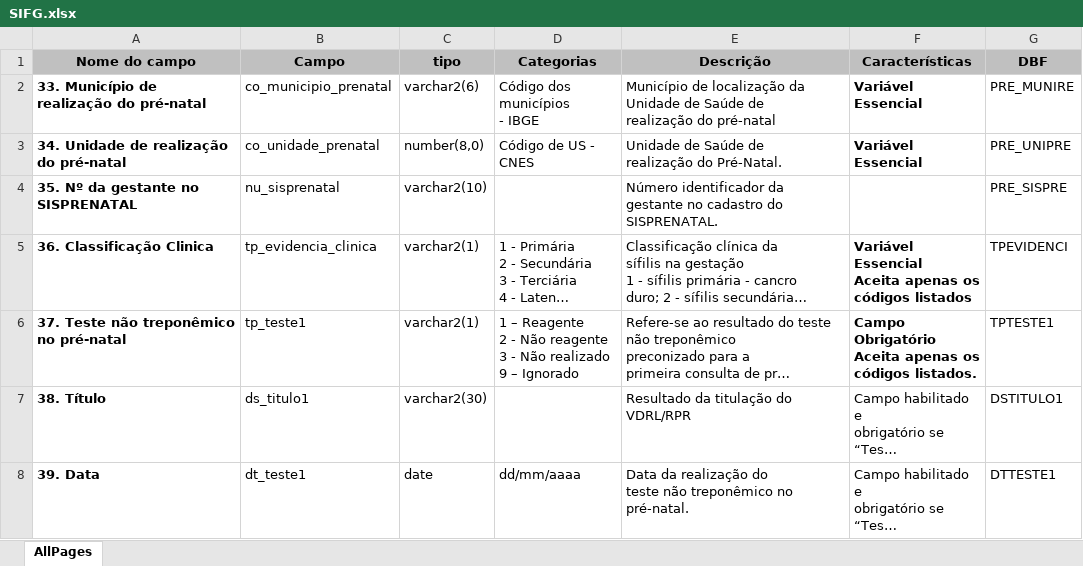
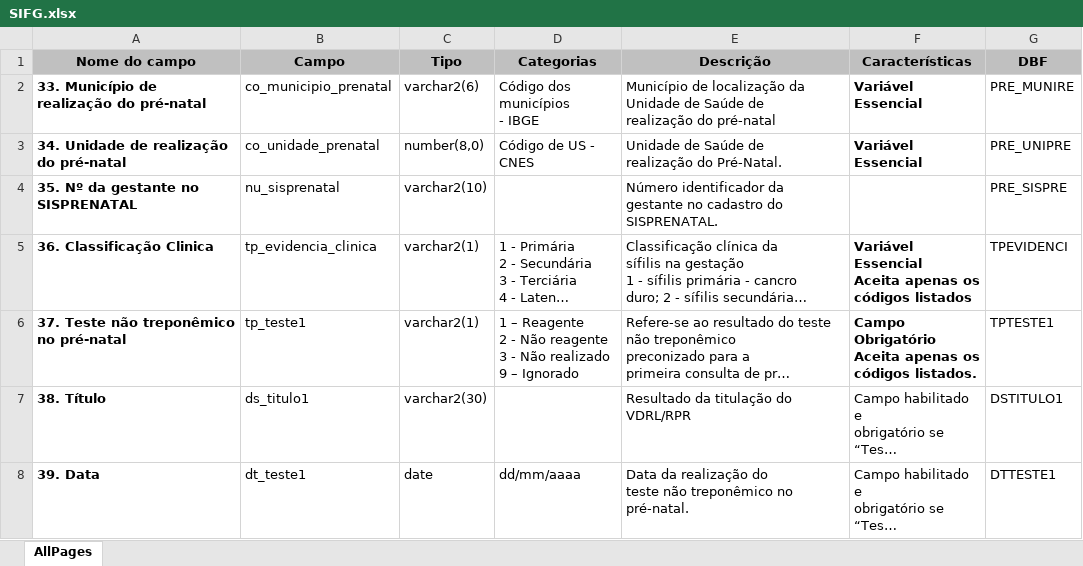
Before and after one commit to thegraphnetwork/epigraphhub_py, an Excel workbook: epigraphhub/data/brasil/sinan/metadata/SIFG.xlsx, sheet AllPages, drawn as a sheet; only a part is shown; long unchanged cells end in …; values as stored, in another font and other column widths than the file's, no borders; the diff names each change by its address in the sheet, - before the commit and + after, or states it on an @@ line.

Commit message:
Extracting all metadata & types from xlsx files

```diff
--- a/epigraphhub/data/brasil/sinan/metadata/SIFG.xlsx (sheet AllPages)
+++ b/epigraphhub/data/brasil/sinan/metadata/SIFG.xlsx (sheet AllPages)
-C1: tipo
+C1: Tipo
```
Also changed, not shown: epigraphhub/data/brasil/sinan/metadata/TETN.xlsx, 3 other files.
